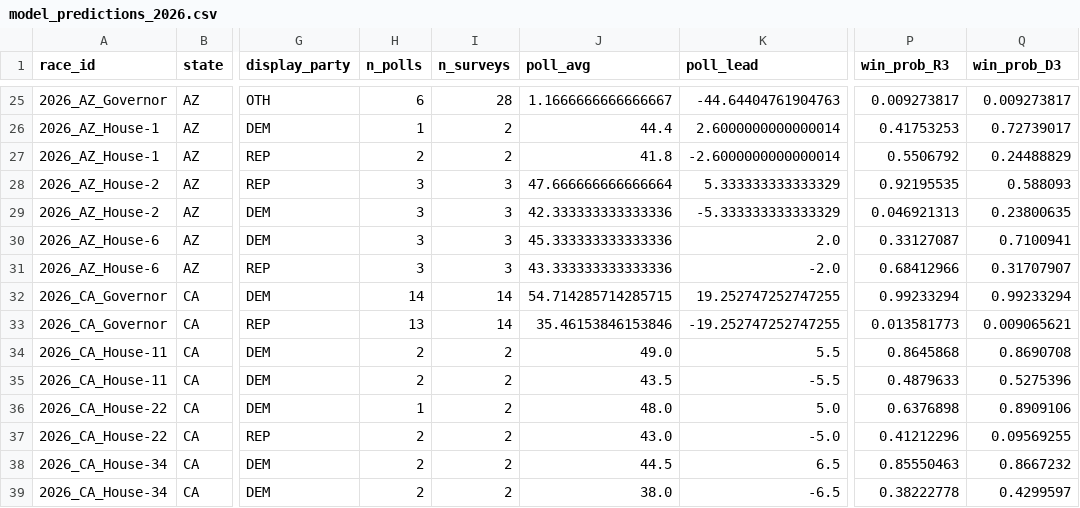
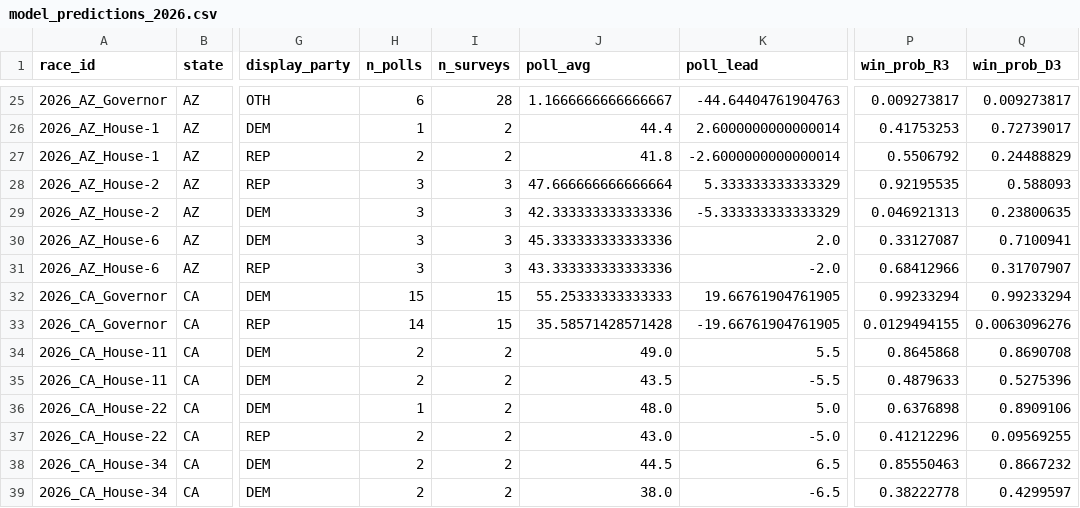
Before and after one commit to pjmerica/polling-agg-2026, a CSV file: data/processed/model_predictions_2026.csv, drawn as a sheet; only a part is shown, gaps mark what is left out; the diff names each change by its address in the sheet, - before the commit and + after, or states it on an @@ line.

```diff
--- a/data/processed/model_predictions_2026.csv
+++ b/data/processed/model_predictions_2026.csv
-H32 (n_polls): 14
+H32 (n_polls): 15
-I32:I33 (n_surveys): 14
+I32:I33 (n_surveys): 15
-J32 (poll_avg): 54.714285714285715
+J32 (poll_avg): 55.25333333333333
-K32 (poll_lead): 19.252747252747255
+K32 (poll_lead): 19.66761904761905
-H33 (n_polls): 13
+H33 (n_polls): 14
-J33 (poll_avg): 35.46153846153846
+J33 (poll_avg): 35.58571428571428
-K33 (poll_lead): -19.252747252747255
+K33 (poll_lead): -19.66761904761905
-P33 (win_prob_R3): 0.013581773
+P33 (win_prob_R3): 0.0129494155
-Q33 (win_prob_D3): 0.009065621
+Q33 (win_prob_D3): 0.0063096276
```
Also changed, not shown: data/processed/model_margin_predictions_2026.csv, data/processed/model_primary_predictions_2026.csv, 9 other files.
